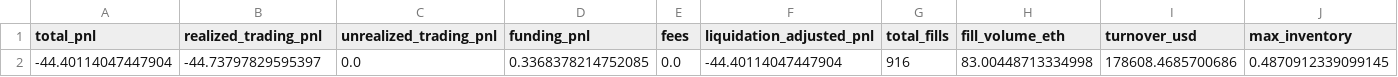
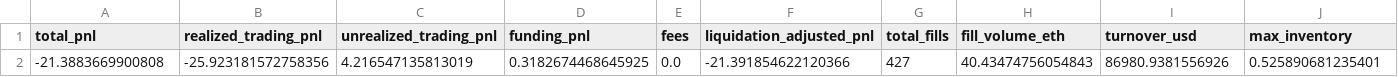
Before and after one commit to hlemonnier/eth-perp-market-making-takehome, a CSV file: reports/simple_fill/summary.csv, drawn as a sheet; only a part is shown; removed rows and columns are numbered as before the commit, all else as after; rows hold the shown columns only; the diff names each change by its address in the sheet, - before the commit and + after, or states it on an @@ line.

Commit message:
Use book imbalance filter for quoting alpha
Intent: improve the default market-making signal with a simple, reproducible microstructure edge.

- switch the adverse-pressure side stop to top-of-book imbalance only

- lower the pressure stop threshold to filter more toxic one-sided queue states

- add a reproducible imbalance signal check with day-level future-mid evidence

- regenerate baseline and simple-fill reports to show the new default and stress results

```diff
--- a/reports/simple_fill/summary.csv
+++ b/reports/simple_fill/summary.csv
-row 2: -44.40114047447904 | -44.73797829595397 | 0.0 | 0.3368378214752085 | 0.0 | -44.40114047447904 | 916 | 83.00448713334998 | 178608.4685700686 | 0.4870912339099145
+row 2: -21.3883669900808 | -25.923181572758356 | 4.216547135813019 | 0.3182674468645925 | 0.0 | -21.391854622120366 | 427 | 40.43474756054843 | 86980.9381556926 | 0.525890681235401
```
Also changed, not shown: reports/simple_fill/daily_pnl.csv, reports/simple_fill/fee_sensitivity.csv, 34 other files.
